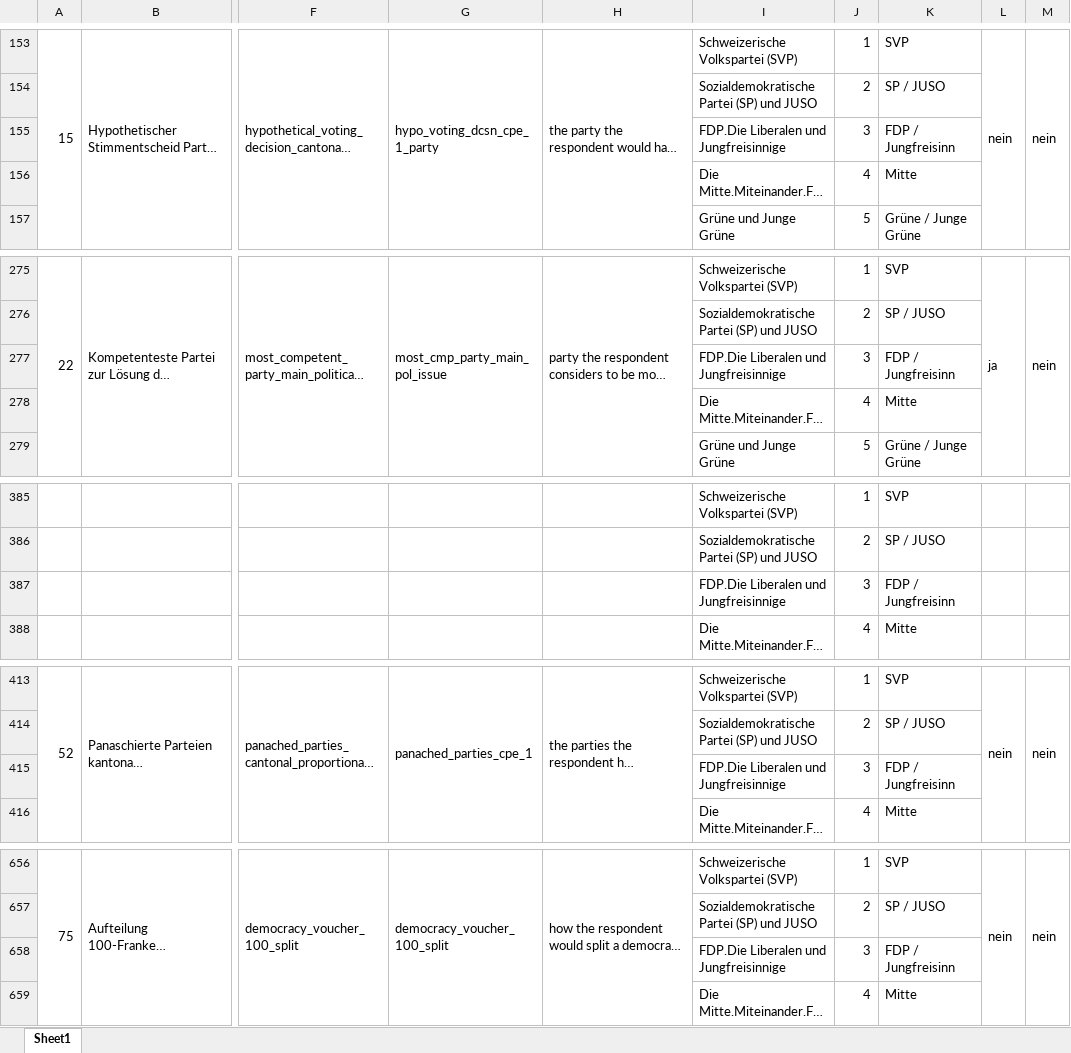
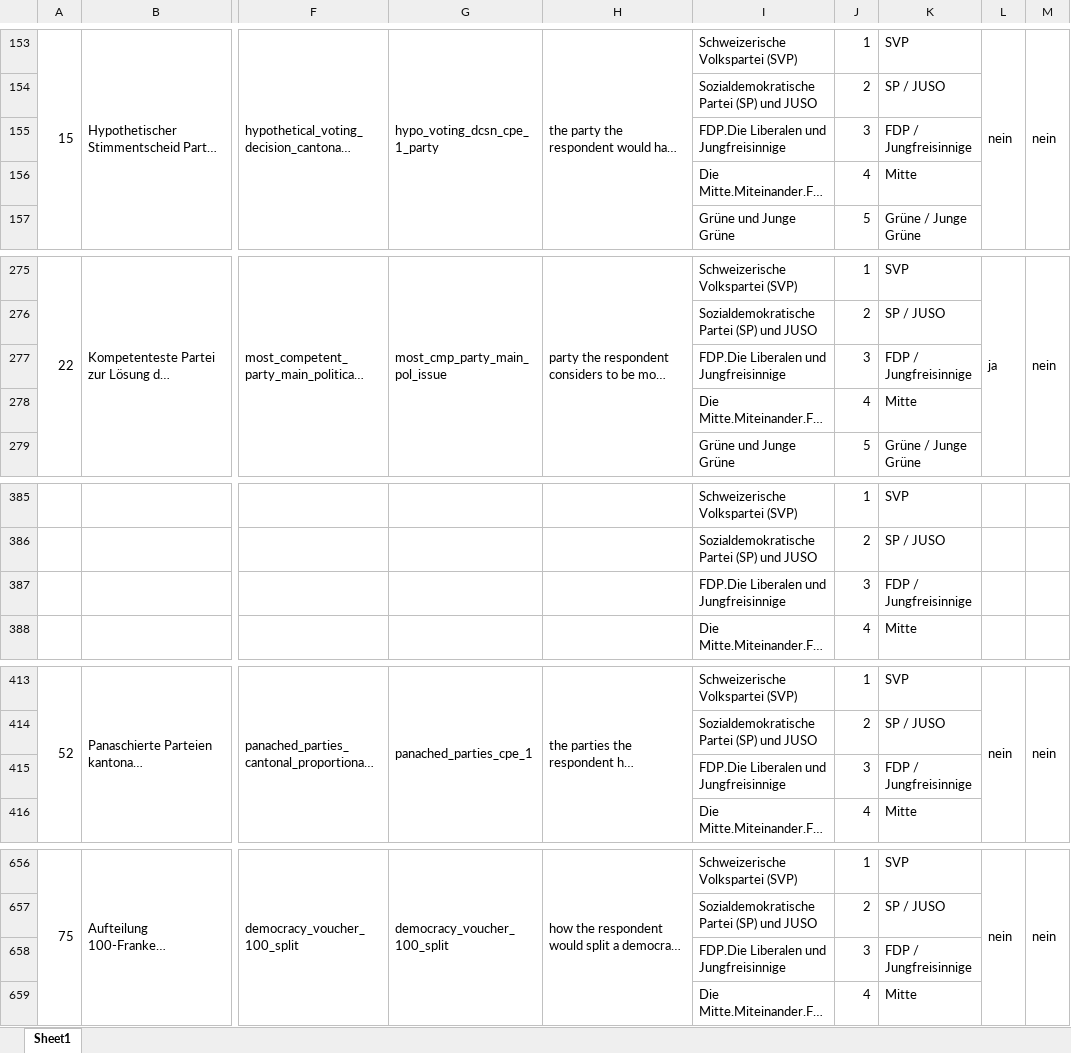
Before and after one commit to zdaarau/fokus, an Excel workbook: output/questionnaires/2024-10-20_aargau.xlsx, sheet Sheet1, drawn as a sheet; only a part is shown, gaps mark what is left out; long unchanged cells end in …; values as stored, in another font and other column widths than the file's, no borders; the diff names each change by its address in the sheet, - before the commit and + after, or states it on an @@ line.

```diff
--- a/output/questionnaires/2024-10-20_aargau.xlsx (sheet Sheet1)
+++ b/output/questionnaires/2024-10-20_aargau.xlsx (sheet Sheet1)
-K155: FDP / Jungfreisinn
+K155: FDP / Jungfreisinnige
-K277: FDP / Jungfreisinn
+K277: FDP / Jungfreisinnige
-K387: FDP / Jungfreisinn
+K387: FDP / Jungfreisinnige
-K415: FDP / Jungfreisinn
+K415: FDP / Jungfreisinnige
-K658: FDP / Jungfreisinn
+K658: FDP / Jungfreisinnige
```
Also changed, not shown: 6 other files.
